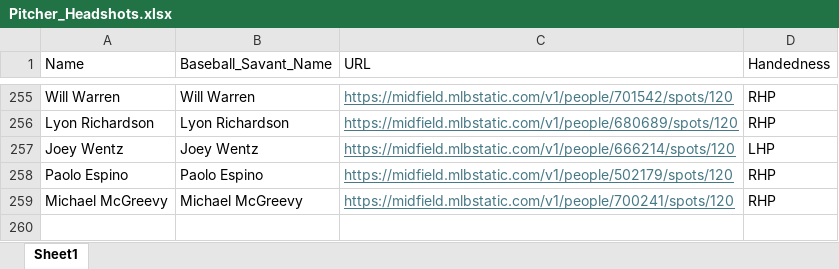
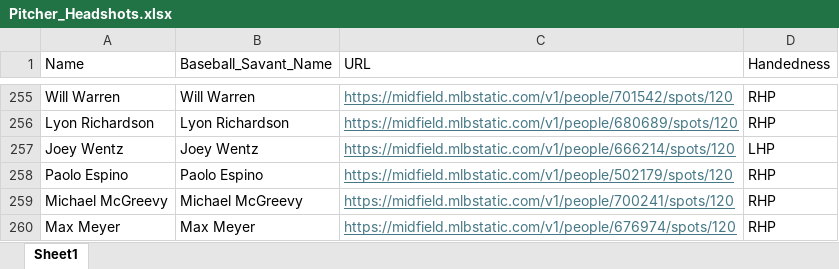
Before and after one commit to mtdewrocks/matchup, an Excel workbook: assets/Pitcher_Headshots.xlsx, sheet Sheet1, drawn as a sheet; only a part is shown, gaps mark what is left out; values as stored, in another font and other column widths than the file's, no borders; the diff names each change by its address in the sheet, - before the commit and + after, or states it on an @@ line.

Commit message:
Updating headshot files

```diff
--- a/assets/Pitcher_Headshots.xlsx (sheet Sheet1)
+++ b/assets/Pitcher_Headshots.xlsx (sheet Sheet1)
+row 260: Max Meyer | Max Meyer | https://midfield.mlbstatic.com/v1/people/676974/spots/120 | RHP
```
Also changed, not shown: 1 other file.
